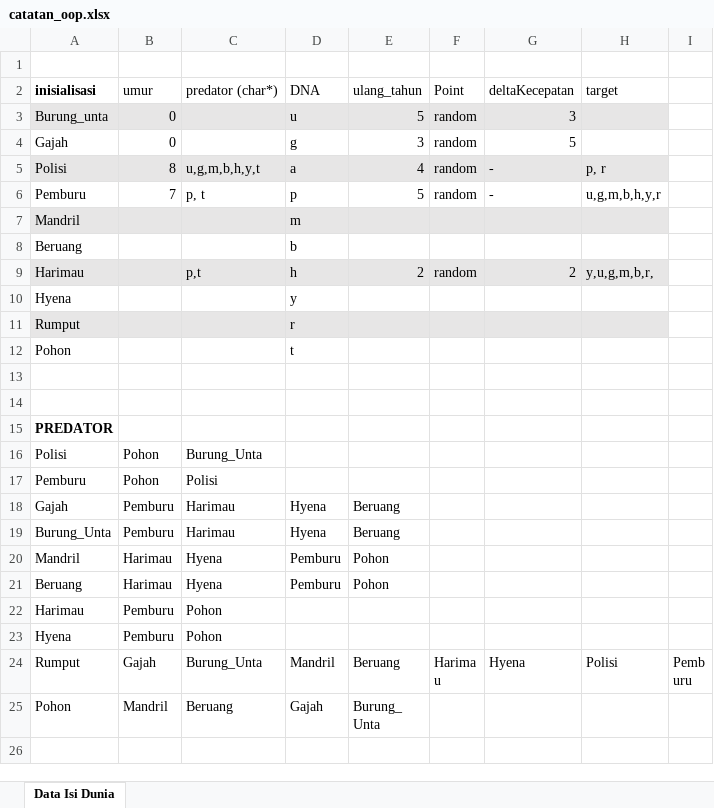
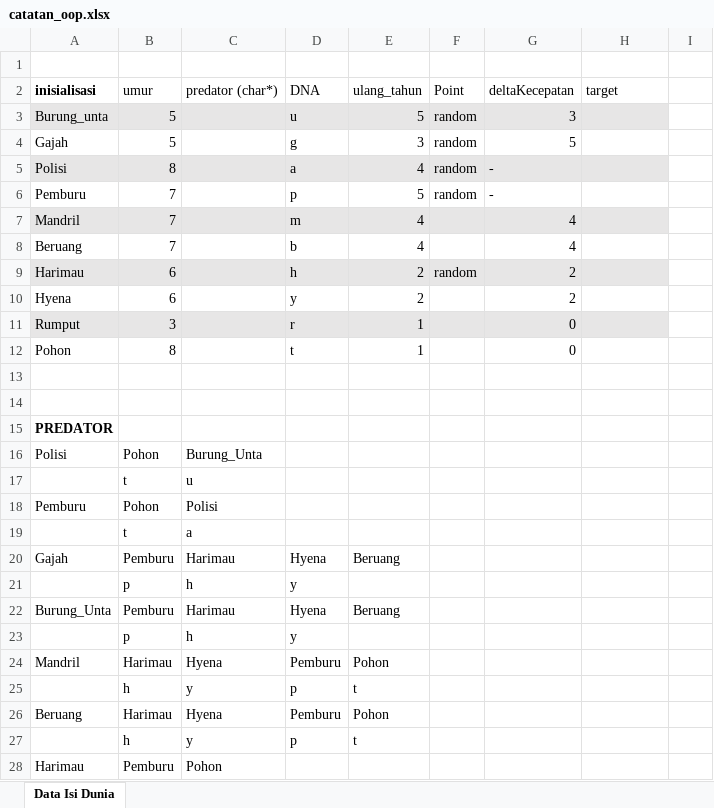
Before and after one commit to monstergelo/Makhluk, an Excel workbook: catatan_oop.xlsx, sheet Data Isi Dunia, drawn as a sheet; only a part is shown; the shorter side is filled out with more unchanged rows; values as stored, in another font and other column widths than the file's, no borders; the diff covers the shown part only; the diff names each change by its address in the sheet, - before the commit and + after, or states it on an @@ line.

Commit message:
predators

```diff
--- a/catatan_oop.xlsx (sheet Data Isi Dunia)
+++ b/catatan_oop.xlsx (sheet Data Isi Dunia)
-B3:B4 (umur): 0
+B3:B4 (umur): 5
-C5 (predator (char*)): u,g,m,b,h,y,t
+C5 (predator (char*)): (empty)
-H5 (target): p, r
+H5 (target): (empty)
-C6 (predator (char*)): p, t
+C6 (predator (char*)): (empty)
-H6 (target): u,g,m,b,h,y,r
+H6 (target): (empty)
-B7:B8 (umur): (empty)
+B7:B8 (umur): 7
-E7:E8 (ulang_tahun): (empty)
+E7:E8 (ulang_tahun): 4
-G7:G8 (deltaKecepatan): (empty)
+G7:G8 (deltaKecepatan): 4
-B9:B10 (umur): (empty)
+B9:B10 (umur): 6
-C9 (predator (char*)): p,t
+C9 (predator (char*)): (empty)
-H9 (target): y,u,g,m,b,r,
+H9 (target): (empty)
-E10 (ulang_tahun): (empty)
+E10 (ulang_tahun): 2
-G10 (deltaKecepatan): (empty)
+G10 (deltaKecepatan): 2
-B11 (umur): (empty)
+B11 (umur): 3
-E11:E12 (ulang_tahun): (empty)
+E11:E12 (ulang_tahun): 1
-G11:G12 (deltaKecepatan): (empty)
+G11:G12 (deltaKecepatan): 0
-B12 (umur): (empty)
+B12 (umur): 8
+row 17:  | t | u
+row 19:  | t | a
+row 21:  | p | h | y
+row 23:  | p | h | y
+row 25:  | h | y | p | t
+row 27:  | h | y | p | t
```
Also changed, not shown: 4 added rows elsewhere in this sheet.
